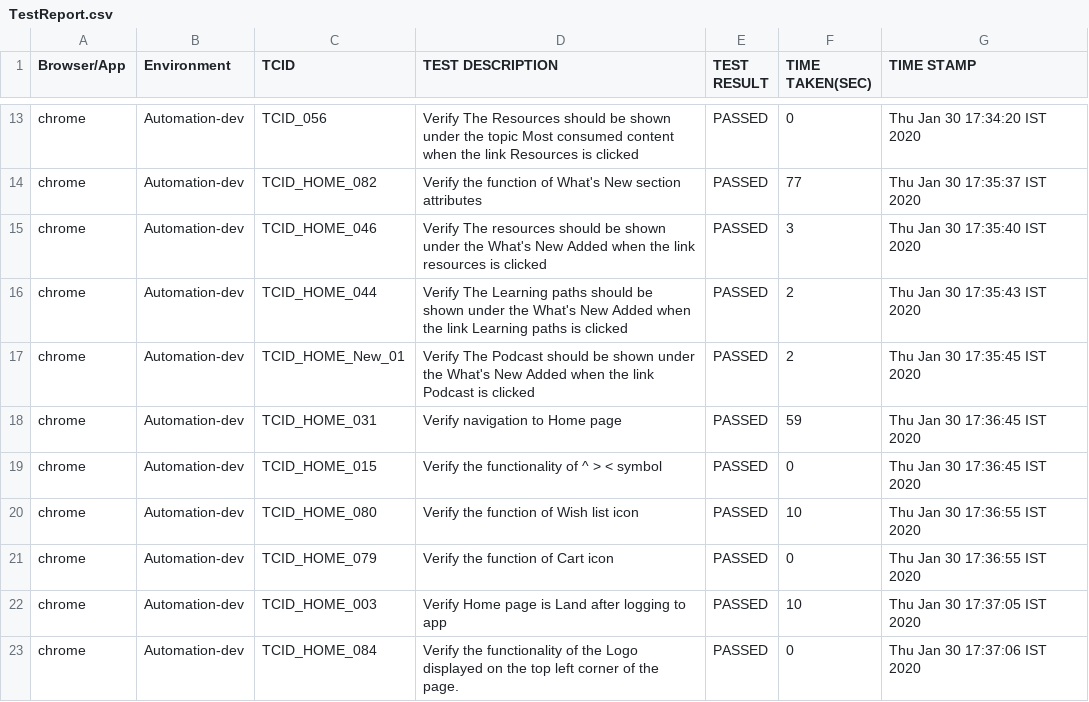
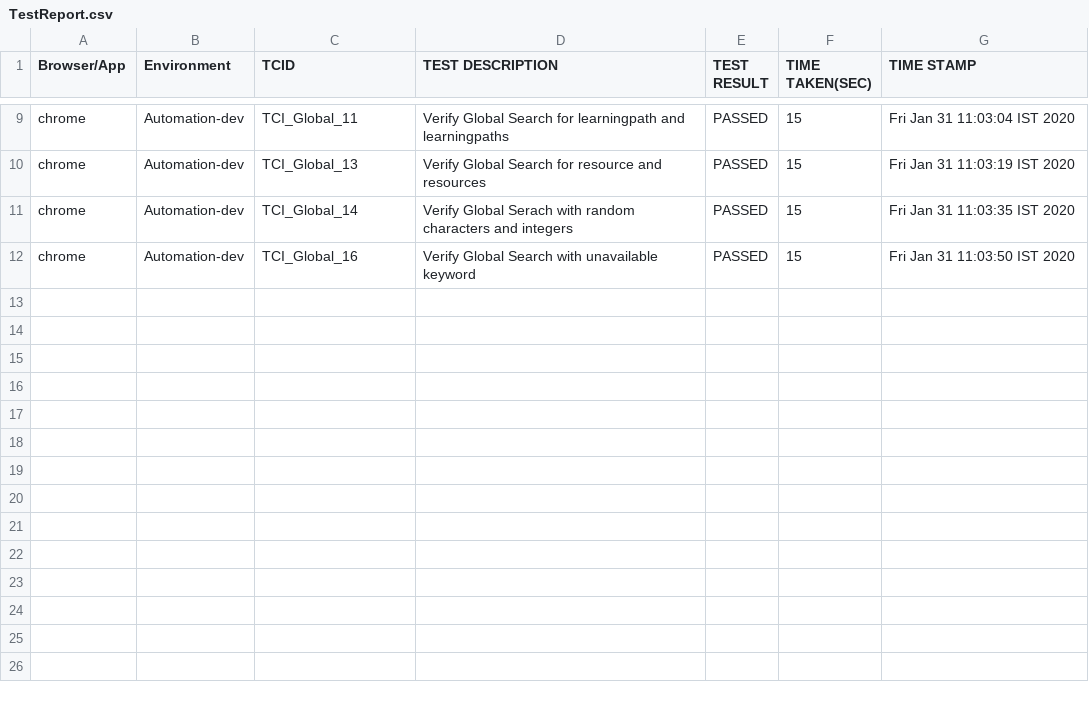
Before and after one commit to divyadharshinielb/FractalCheck, a CSV file: target/TestReport.csv, drawn as a sheet; only a part is shown, gaps mark what is left out; the diff covers the shown part only.

```diff
--- a/target/TestReport.csv
+++ b/target/TestReport.csv
@@ -13,11 +9,4 @@
-"chrome","Automation-dev","TCID_056","  Verify The Resources should be shown under the topic Most consumed content when the link Resources is clicked"," PASSED","0","Thu Jan 30 17:34:20 IST 2020"
-"chrome","Automation-dev","TCID_HOME_082","  Verify the function of  What's New section attributes "," PASSED","77","Thu Jan 30 17:35:37 IST 2020"
-"chrome","Automation-dev","TCID_HOME_046","  Verify The resources should be shown under the What's New Added when the link resources is clicked"," PASSED","3","Thu Jan 30 17:35:40 IST 2020"
-"chrome","Automation-dev","TCID_HOME_044","  Verify The Learning paths should be shown under the What's New Added when the link Learning paths is clicked"," PASSED","2","Thu Jan 30 17:35:43 IST 2020"
-"chrome","Automation-dev","TCID_HOME_New_01","  Verify The Podcast should be shown under the What's New Added when the link Podcast is clicked"," PASSED","2","Thu Jan 30 17:35:45 IST 2020"
-"chrome","Automation-dev","TCID_HOME_031","  Verify navigation to Home page"," PASSED","59","Thu Jan 30 17:36:45 IST 2020"
-"chrome","Automation-dev","TCID_HOME_015","  Verify the functionality of ^ > < symbol"," PASSED","0","Thu Jan 30 17:36:45 IST 2020"
-"chrome","Automation-dev","TCID_HOME_080"," Verify the function of  Wish list icon"," PASSED","10","Thu Jan 30 17:36:55 IST 2020"
-"chrome","Automation-dev","TCID_HOME_079","  Verify the function of  Cart  icon"," PASSED","0","Thu Jan 30 17:36:55 IST 2020"
-"chrome","Automation-dev","TCID_HOME_003","   Verify Home page is Land after logging to app"," PASSED","10","Thu Jan 30 17:37:05 IST 2020"
-"chrome","Automation-dev","TCID_HOME_084"," Verify the functionality of the Logo displayed on the top left corner of the page."," PASSED","0","Thu Jan 30 17:37:06 IST 2020"
+"chrome","Automation-dev","TCI_Global_11"," Verify Global Search for learningpath and learningpaths","PASSED","15","Fri Jan 31 11:03:04 IST 2020"
+"chrome","Automation-dev","TCI_Global_13"," Verify Global Search for resource and resources ","PASSED","15","Fri Jan 31 11:03:19 IST 2020"
+"chrome","Automation-dev","TCI_Global_14"," Verify Global Serach with random characters and integers","PASSED","15","Fri Jan 31 11:03:35 IST 2020"
+"chrome","Automation-dev","TCI_Global_16"," Verify Global Search with unavailable keyword","PASSED","15","Fri Jan 31 11:03:50 IST 2020"
```
Also changed, not shown: 4 removed rows and 26 edited cells elsewhere in this file, 16 other files.
